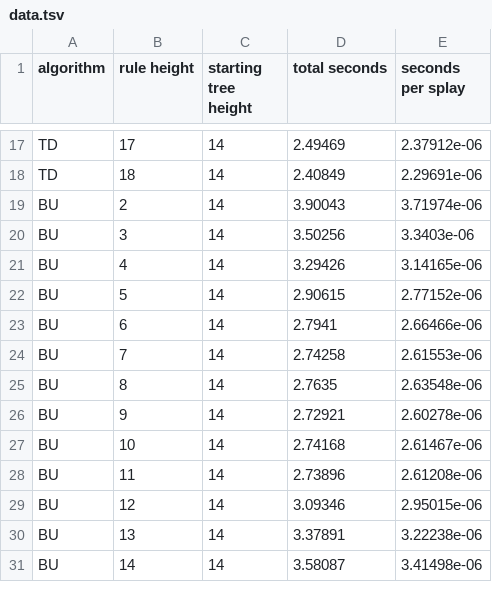
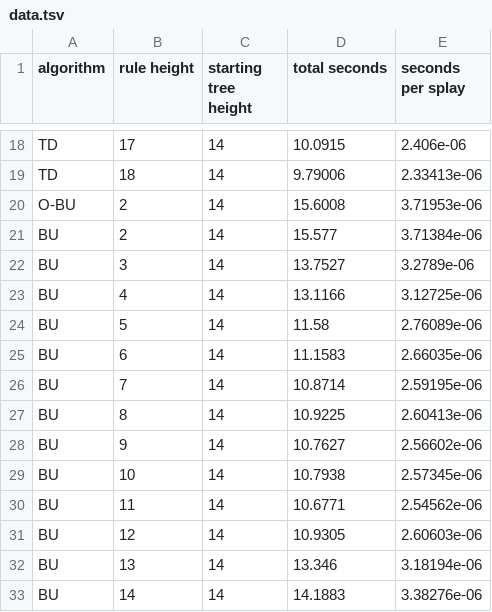
Before and after one commit to alex-ozdemir/splay, a TSV file: bench/data.tsv, drawn as a sheet; only a part is shown, gaps mark what is left out; addresses are those after the commit; the diff covers the shown part only; the diff names each change by its address in the sheet, - before the commit and + after, or states it on an @@ line.

Commit message:
Added comparison to the original splay procedures
Updated the plot accordingly

```diff
--- a/bench/data.tsv
+++ b/bench/data.tsv
-D18 (total seconds): 2.49469
+D18 (total seconds): 10.0915
-E18 (seconds per splay): 2.37912e-06
+E18 (seconds per splay): 2.406e-06
-D19 (total seconds): 2.40849
+D19 (total seconds): 9.79006
-E19 (seconds per splay): 2.29691e-06
+E19 (seconds per splay): 2.33413e-06
+row 20: O-BU | 2 | 14 | 15.6008 | 3.71953e-06
-D21 (total seconds): 3.90043
+D21 (total seconds): 15.577
-E21 (seconds per splay): 3.71974e-06
+E21 (seconds per splay): 3.71384e-06
-D22 (total seconds): 3.50256
+D22 (total seconds): 13.7527
-E22 (seconds per splay): 3.3403e-06
+E22 (seconds per splay): 3.2789e-06
-D23 (total seconds): 3.29426
+D23 (total seconds): 13.1166
-E23 (seconds per splay): 3.14165e-06
+E23 (seconds per splay): 3.12725e-06
-D24 (total seconds): 2.90615
+D24 (total seconds): 11.58
-E24 (seconds per splay): 2.77152e-06
+E24 (seconds per splay): 2.76089e-06
-D25 (total seconds): 2.7941
+D25 (total seconds): 11.1583
-E25 (seconds per splay): 2.66466e-06
+E25 (seconds per splay): 2.66035e-06
-D26 (total seconds): 2.74258
+D26 (total seconds): 10.8714
-E26 (seconds per splay): 2.61553e-06
+E26 (seconds per splay): 2.59195e-06
-D27 (total seconds): 2.7635
+D27 (total seconds): 10.9225
-E27 (seconds per splay): 2.63548e-06
+E27 (seconds per splay): 2.60413e-06
-D28 (total seconds): 2.72921
+D28 (total seconds): 10.7627
-E28 (seconds per splay): 2.60278e-06
+E28 (seconds per splay): 2.56602e-06
-D29 (total seconds): 2.74168
+D29 (total seconds): 10.7938
-E29 (seconds per splay): 2.61467e-06
+E29 (seconds per splay): 2.57345e-06
-D30 (total seconds): 2.73896
+D30 (total seconds): 10.6771
-E30 (seconds per splay): 2.61208e-06
+E30 (seconds per splay): 2.54562e-06
-D31 (total seconds): 3.09346
+D31 (total seconds): 10.9305
-E31 (seconds per splay): 2.95015e-06
+E31 (seconds per splay): 2.60603e-06
-D32 (total seconds): 3.37891
+D32 (total seconds): 13.346
-E32 (seconds per splay): 3.22238e-06
+E32 (seconds per splay): 3.18194e-06
-D33 (total seconds): 3.58087
+D33 (total seconds): 14.1883
-E33 (seconds per splay): 3.41498e-06
+E33 (seconds per splay): 3.38276e-06
```
Also changed, not shown: 1 added row and 38 edited cells elsewhere in this file, 2 other files.
